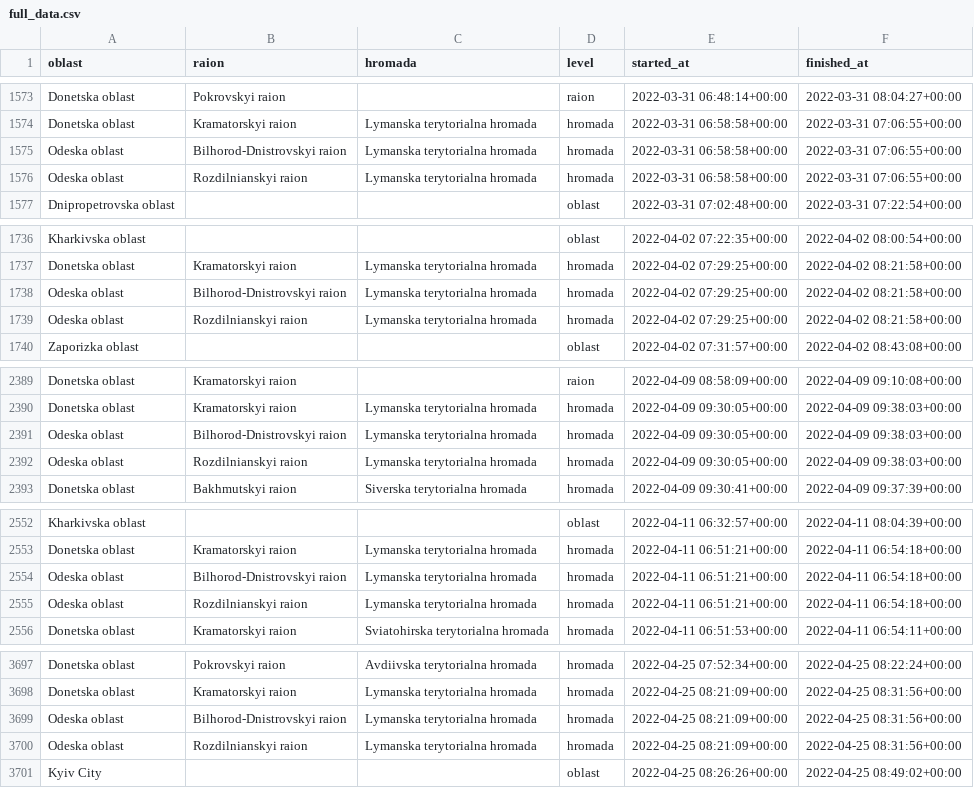
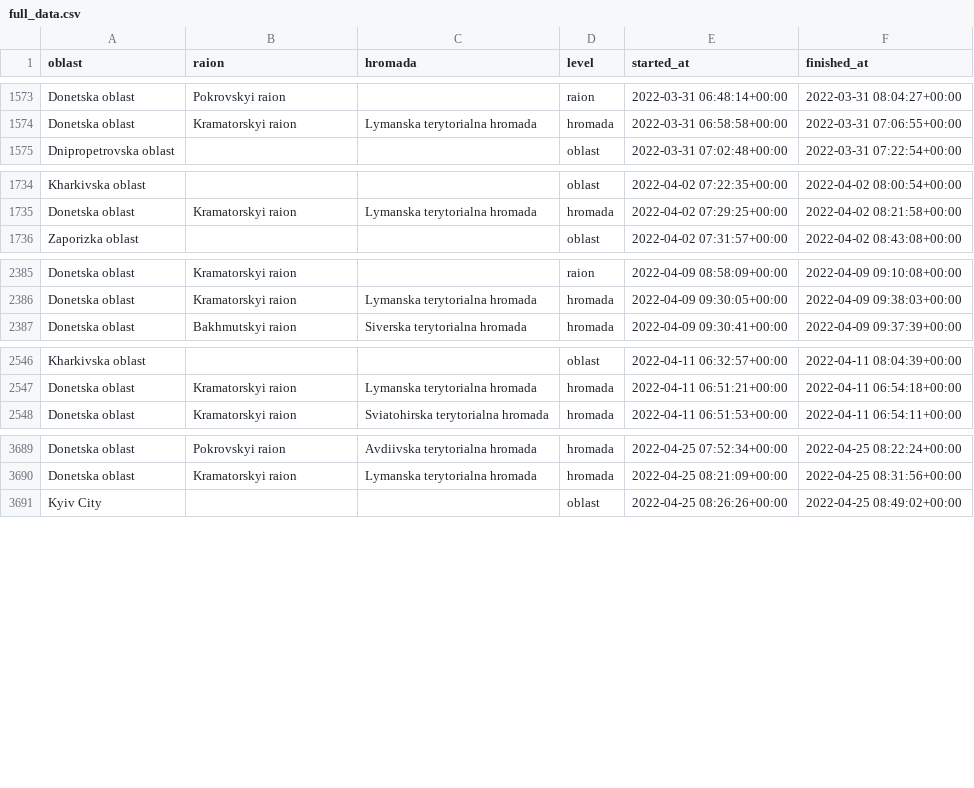
Before and after one commit to Vadimkin/ukrainian-air-raid-sirens-dataset, a CSV file: datasets/full_data.csv, drawn as a sheet; only a part is shown, gaps mark what is left out; the diff covers the shown part only.

```diff
--- a/datasets/full_data.csv
+++ b/datasets/full_data.csv
@@ -1574,4 +1574,2 @@ Donetska oblast,Pokrovskyi raion,,raion,2022-03-31 06:48:14+00:00,2022-03-31 08:
 Donetska oblast,Kramatorskyi raion,Lymanska terytorialna hromada,hromada,2022-03-31 06:58:58+00:00,2022-03-31 07:06:55+00:00
-Odeska oblast,Bilhorod-Dnistrovskyi raion,Lymanska terytorialna hromada,hromada,2022-03-31 06:58:58+00:00,2022-03-31 07:06:55+00:00
-Odeska oblast,Rozdilnianskyi raion,Lymanska terytorialna hromada,hromada,2022-03-31 06:58:58+00:00,2022-03-31 07:06:55+00:00
 Dnipropetrovska oblast,,,oblast,2022-03-31 07:02:48+00:00,2022-03-31 07:22:54+00:00
@@ -1737,4 +1735,2 @@ Kharkivska oblast,,,oblast,2022-04-02 07:22:35+00:00,2022-04-02 08:00:54+00:00
 Donetska oblast,Kramatorskyi raion,Lymanska terytorialna hromada,hromada,2022-04-02 07:29:25+00:00,2022-04-02 08:21:58+00:00
-Odeska oblast,Bilhorod-Dnistrovskyi raion,Lymanska terytorialna hromada,hromada,2022-04-02 07:29:25+00:00,2022-04-02 08:21:58+00:00
-Odeska oblast,Rozdilnianskyi raion,Lymanska terytorialna hromada,hromada,2022-04-02 07:29:25+00:00,2022-04-02 08:21:58+00:00
 Zaporizka oblast,,,oblast,2022-04-02 07:31:57+00:00,2022-04-02 08:43:08+00:00
@@ -2390,4 +2386,2 @@ Donetska oblast,Kramatorskyi raion,,raion,2022-04-09 08:58:09+00:00,2022-04-09 0
 Donetska oblast,Kramatorskyi raion,Lymanska terytorialna hromada,hromada,2022-04-09 09:30:05+00:00,2022-04-09 09:38:03+00:00
-Odeska oblast,Bilhorod-Dnistrovskyi raion,Lymanska terytorialna hromada,hromada,2022-04-09 09:30:05+00:00,2022-04-09 09:38:03+00:00
-Odeska oblast,Rozdilnianskyi raion,Lymanska terytorialna hromada,hromada,2022-04-09 09:30:05+00:00,2022-04-09 09:38:03+00:00
 Donetska oblast,Bakhmutskyi raion,Siverska terytorialna hromada,hromada,2022-04-09 09:30:41+00:00,2022-04-09 09:37:39+00:00
@@ -2553,4 +2547,2 @@ Kharkivska oblast,,,oblast,2022-04-11 06:32:57+00:00,2022-04-11 08:04:39+00:00
 Donetska oblast,Kramatorskyi raion,Lymanska terytorialna hromada,hromada,2022-04-11 06:51:21+00:00,2022-04-11 06:54:18+00:00
-Odeska oblast,Bilhorod-Dnistrovskyi raion,Lymanska terytorialna hromada,hromada,2022-04-11 06:51:21+00:00,2022-04-11 06:54:18+00:00
-Odeska oblast,Rozdilnianskyi raion,Lymanska terytorialna hromada,hromada,2022-04-11 06:51:21+00:00,2022-04-11 06:54:18+00:00
 Donetska oblast,Kramatorskyi raion,Sviatohirska terytorialna hromada,hromada,2022-04-11 06:51:53+00:00,2022-04-11 06:54:11+00:00
@@ -3698,4 +3690,2 @@ Donetska oblast,Pokrovskyi raion,Avdiivska terytorialna hromada,hromada,2022-04-
 Donetska oblast,Kramatorskyi raion,Lymanska terytorialna hromada,hromada,2022-04-25 08:21:09+00:00,2022-04-25 08:31:56+00:00
-Odeska oblast,Bilhorod-Dnistrovskyi raion,Lymanska terytorialna hromada,hromada,2022-04-25 08:21:09+00:00,2022-04-25 08:31:56+00:00
-Odeska oblast,Rozdilnianskyi raion,Lymanska terytorialna hromada,hromada,2022-04-25 08:21:09+00:00,2022-04-25 08:31:56+00:00
 Kyiv City,,,oblast,2022-04-25 08:26:26+00:00,2022-04-25 08:49:02+00:00
```
Also changed, not shown: 10 removed rows elsewhere in this file.
